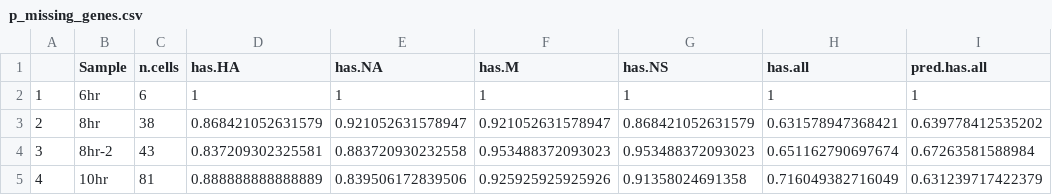
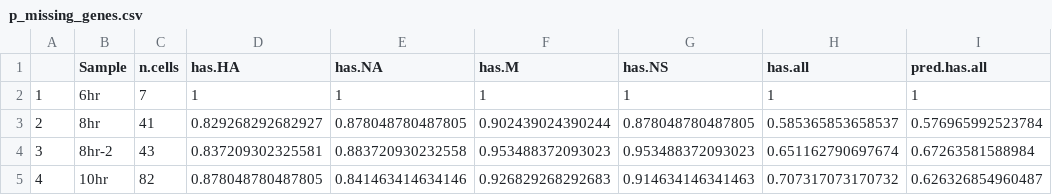
Before and after one commit to jbloomlab/flu_single_cell, a CSV file: paper/figures/p_missing_genes.csv, drawn as a sheet.

```diff
--- a/paper/figures/p_missing_genes.csv
+++ b/paper/figures/p_missing_genes.csv
@@ -1,5 +1,5 @@
 ,Sample,n.cells,has.HA,has.NA,has.M,has.NS,has.all,pred.has.all
-1,6hr,6,1,1,1,1,1,1
-2,8hr,38,0.868421052631579,0.921052631578947,0.921052631578947,0.868421052631579,0.631578947368421,0.639778412535202
+1,6hr,7,1,1,1,1,1,1
+2,8hr,41,0.829268292682927,0.878048780487805,0.902439024390244,0.878048780487805,0.585365853658537,0.576965992523784
 3,8hr-2,43,0.837209302325581,0.883720930232558,0.953488372093023,0.953488372093023,0.651162790697674,0.67263581588984
-4,10hr,81,0.888888888888889,0.839506172839506,0.925925925925926,0.91358024691358,0.716049382716049,0.631239717422379
+4,10hr,82,0.878048780487805,0.841463414634146,0.926829268292683,0.914634146341463,0.707317073170732,0.626326854960487
```
Also changed, not shown: paper/figures/p_sig_cellular_genes.csv, 18 other files.
